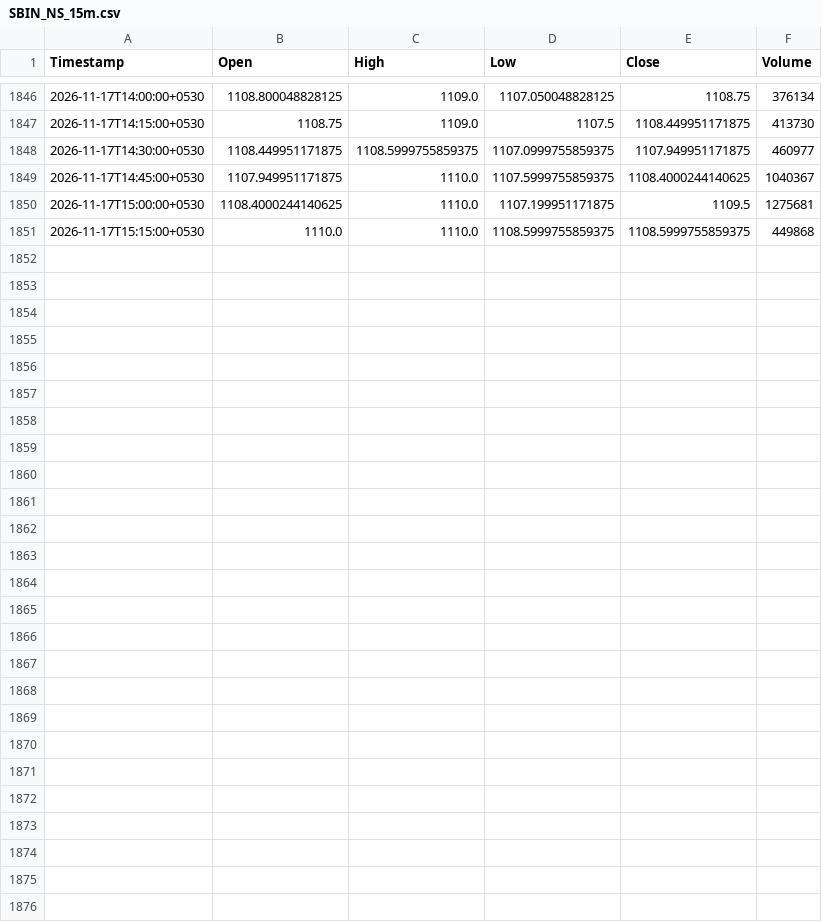
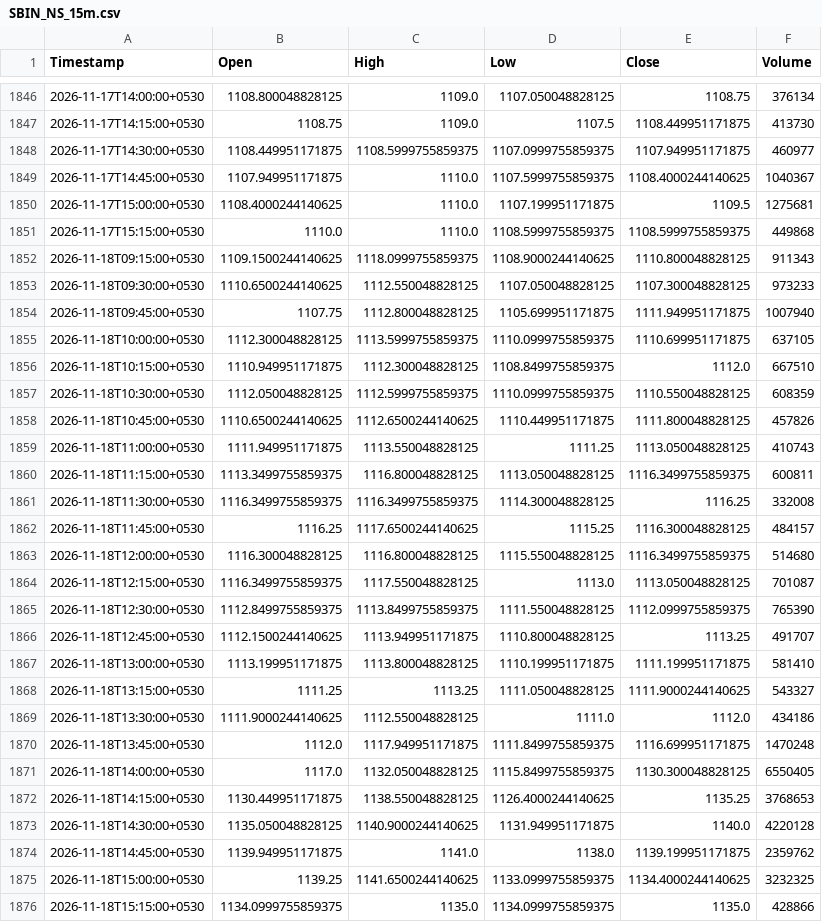
Before and after one commit to Manohar-zap/Research, a CSV file: paper-trader/state/market_data_cache/SBIN_NS_15m.csv, drawn as a sheet; only a part is shown, gaps mark what is left out.

```diff
--- a/paper-trader/state/market_data_cache/SBIN_NS_15m.csv
+++ b/paper-trader/state/market_data_cache/SBIN_NS_15m.csv
@@ -1851 +1851,26 @@ Timestamp,Open,High,Low,Close,Volume
 2026-11-17T15:15:00+0530,1110.0,1110.0,1108.5999755859375,1108.5999755859375,449868
+2026-11-18T09:15:00+0530,1109.1500244140625,1118.0999755859375,1108.9000244140625,1110.800048828125,911343
+2026-11-18T09:30:00+0530,1110.6500244140625,1112.550048828125,1107.050048828125,1107.300048828125,973233
+2026-11-18T09:45:00+0530,1107.75,1112.800048828125,1105.699951171875,1111.949951171875,1007940
+2026-11-18T10:00:00+0530,1112.300048828125,1113.5999755859375,1110.0999755859375,1110.699951171875,637105
+2026-11-18T10:15:00+0530,1110.949951171875,1112.300048828125,1108.8499755859375,1112.0,667510
+2026-11-18T10:30:00+0530,1112.050048828125,1112.5999755859375,1110.0999755859375,1110.550048828125,608359
+2026-11-18T10:45:00+0530,1110.6500244140625,1112.6500244140625,1110.449951171875,1111.800048828125,457826
+2026-11-18T11:00:00+0530,1111.949951171875,1113.550048828125,1111.25,1113.050048828125,410743
+2026-11-18T11:15:00+0530,1113.3499755859375,1116.800048828125,1113.050048828125,1116.3499755859375,600811
+2026-11-18T11:30:00+0530,1116.3499755859375,1116.3499755859375,1114.300048828125,1116.25,332008
+2026-11-18T11:45:00+0530,1116.25,1117.6500244140625,1115.25,1116.300048828125,484157
+2026-11-18T12:00:00+0530,1116.300048828125,1116.800048828125,1115.550048828125,1116.3499755859375,514680
+2026-11-18T12:15:00+0530,1116.3499755859375,1117.550048828125,1113.0,1113.050048828125,701087
+2026-11-18T12:30:00+0530,1112.8499755859375,1113.8499755859375,1111.550048828125,1112.0999755859375,765390
+2026-11-18T12:45:00+0530,1112.1500244140625,1113.949951171875,1110.800048828125,1113.25,491707
+2026-11-18T13:00:00+0530,1113.199951171875,1113.800048828125,1110.199951171875,1111.199951171875,581410
+2026-11-18T13:15:00+0530,1111.25,1113.25,1111.050048828125,1111.9000244140625,543327
+2026-11-18T13:30:00+0530,1111.9000244140625,1112.550048828125,1111.0,1112.0,434186
+2026-11-18T13:45:00+0530,1112.0,1117.949951171875,1111.8499755859375,1116.699951171875,1470248
+2026-11-18T14:00:00+0530,1117.0,1132.050048828125,1115.8499755859375,1130.300048828125,6550405
+2026-11-18T14:15:00+0530,1130.449951171875,1138.550048828125,1126.4000244140625,1135.25,3768653
+2026-11-18T14:30:00+0530,1135.050048828125,1140.9000244140625,1131.949951171875,1140.0,4220128
+2026-11-18T14:45:00+0530,1139.949951171875,1141.0,1138.0,1139.199951171875,2359762
+2026-11-18T15:00:00+0530,1139.25,1141.6500244140625,1133.0999755859375,1134.4000244140625,3232325
+2026-11-18T15:15:00+0530,1134.0999755859375,1135.0,1134.0999755859375,1135.0,428866
```
Also changed, not shown: paper-trader/state/market_data_cache/HDFCBANK_NS_15m.csv, paper-trader/state/market_data_cache/ICICIBANK_NS_15m.csv, 7 other files.
